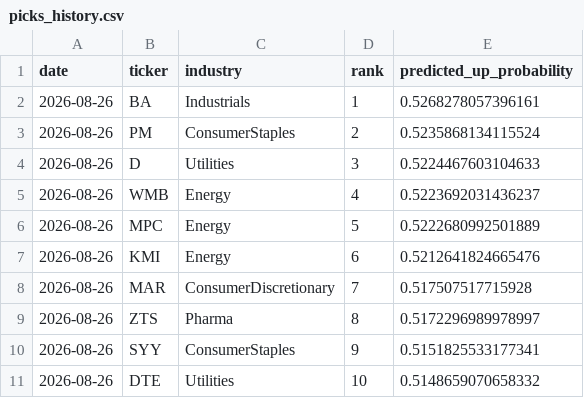
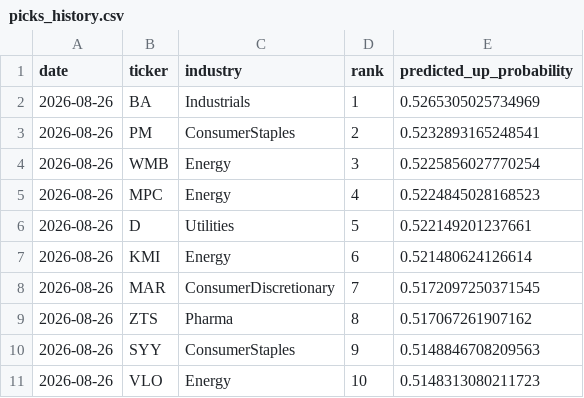
Before and after one commit to pjain646/stock-market-agent, a CSV file: candidates/picks_history.csv, drawn as a sheet.

```diff
--- a/candidates/picks_history.csv
+++ b/candidates/picks_history.csv
@@ -1,11 +1,11 @@
 date,ticker,industry,rank,predicted_up_probability
-2026-08-26,BA,Industrials,1,0.5268278057396161
-2026-08-26,PM,ConsumerStaples,2,0.5235868134115524
-2026-08-26,D,Utilities,3,0.5224467603104633
-2026-08-26,WMB,Energy,4,0.5223692031436237
-2026-08-26,MPC,Energy,5,0.5222680992501889
-2026-08-26,KMI,Energy,6,0.5212641824665476
-2026-08-26,MAR,ConsumerDiscretionary,7,0.517507517715928
-2026-08-26,ZTS,Pharma,8,0.5172296989978997
-2026-08-26,SYY,ConsumerStaples,9,0.5151825533177341
-2026-08-26,DTE,Utilities,10,0.5148659070658332
+2026-08-26,BA,Industrials,1,0.5265305025734969
+2026-08-26,PM,ConsumerStaples,2,0.5232893165248541
+2026-08-26,WMB,Energy,3,0.5225856027770254
+2026-08-26,MPC,Energy,4,0.5224845028168523
+2026-08-26,D,Utilities,5,0.522149201237661
+2026-08-26,KMI,Energy,6,0.521480624126614
+2026-08-26,MAR,ConsumerDiscretionary,7,0.5172097250371545
+2026-08-26,ZTS,Pharma,8,0.517067261907162
+2026-08-26,SYY,ConsumerStaples,9,0.5148846708209563
+2026-08-26,VLO,Energy,10,0.5148313080211723
```
Also changed, not shown: candidates/candidates.csv, 1 other file.
